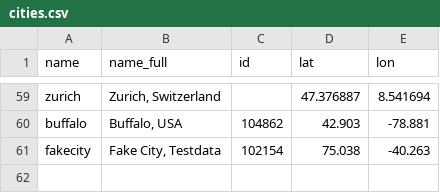
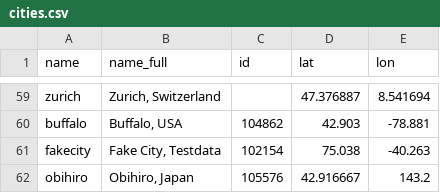
Before and after one commit to dcdanko/metasub2017-sample-map, a CSV file: example/data/cities.csv, drawn as a sheet; only a part is shown, gaps mark what is left out; the diff names each change by its address in the sheet, - before the commit and + after, or states it on an @@ line.

```diff
--- a/example/data/cities.csv
+++ b/example/data/cities.csv
+row 62: obihiro | Obihiro, Japan | 105576 | 42.916667 | 143.2
```
Also changed, not shown: 5 other files.
